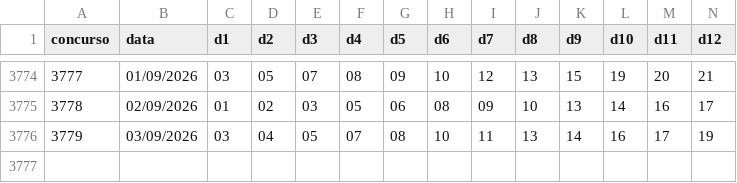
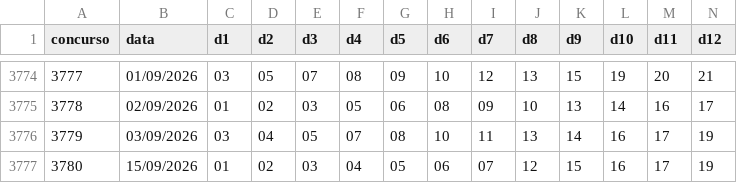
Before and after one commit to paulovicenteferreira56-collab/lotofacil-data, a CSV file: data/lotofacil.csv, drawn as a sheet; only a part is shown, gaps mark what is left out; rows hold the shown columns only; the diff names each change by its address in the sheet, - before the commit and + after, or states it on an @@ line.

```diff
--- a/data/lotofacil.csv
+++ b/data/lotofacil.csv
+row 3777: 3780 | 15/09/2026 | 01 | 02 | 03 | 04 | 05 | 06 | 07 | 12 | 15 | 16 | 17 | 19
```
